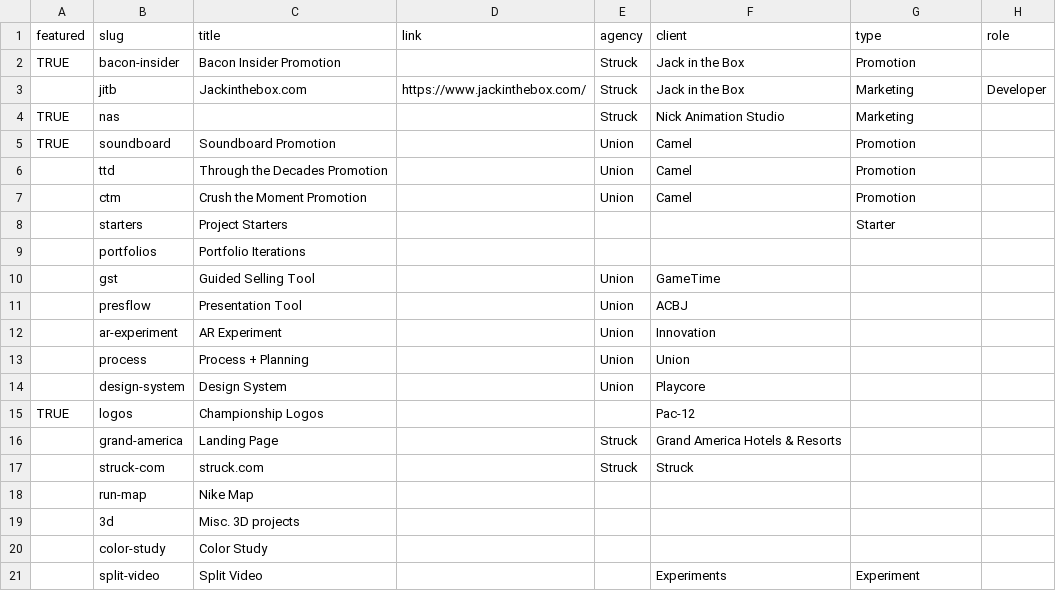
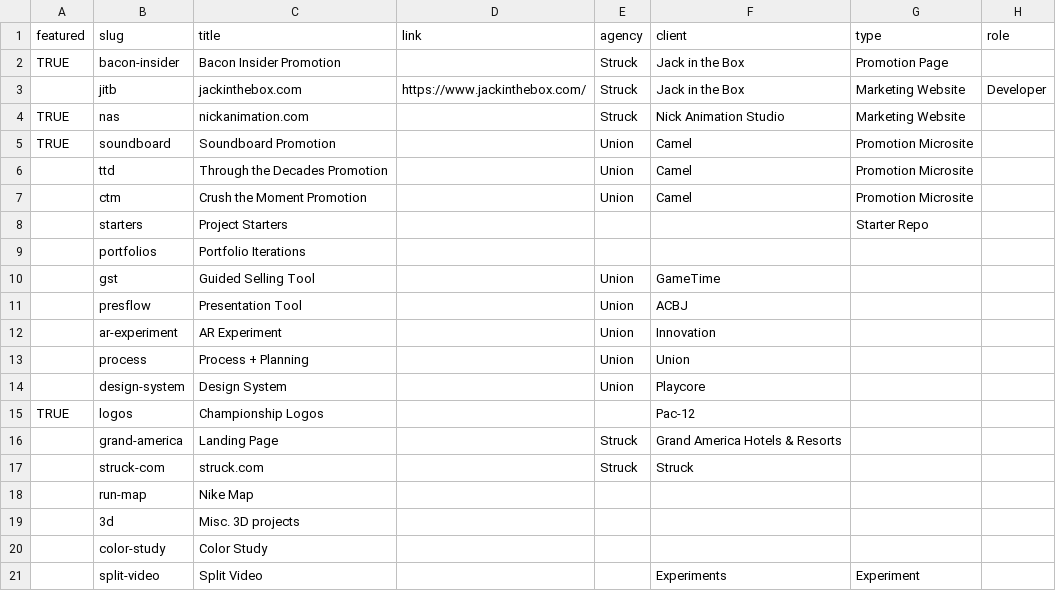
Before and after one commit to psullivan6/2021-psullivan6.com, a CSV file: src/data/projects.csv, drawn as a sheet; only a part is shown; the diff names each change by its address in the sheet, - before the commit and + after, or states it on an @@ line.

Commit message:
Latest projects data + tech stack to about page - added basic projects tech stack data to the about page - added basic data to the homepage projects grid

```diff
--- a/src/data/projects.csv
+++ b/src/data/projects.csv
-G2 (type): Promotion
+G2 (type): Promotion Page
-C3 (title): Jackinthebox.com
+C3 (title): jackinthebox.com
-G3:G4 (type): Marketing
+G3:G4 (type): Marketing Website
-C4 (title): (empty)
+C4 (title): nickanimation.com
-G5:G7 (type): Promotion
+G5:G7 (type): Promotion Microsite
-G8 (type): Starter
+G8 (type): Starter Repo
```
Also changed, not shown: 4 other files.
